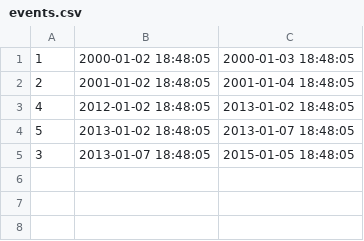
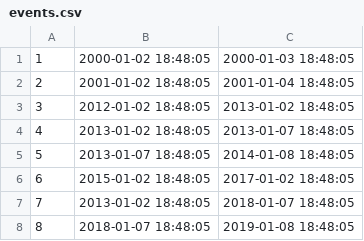
Before and after one commit to baiyuli/research2017, a CSV file: events.csv, drawn as a sheet.

```diff
--- a/events.csv
+++ b/events.csv
@@ -2,4 +2,7 @@
 2, 2001-01-02 18:48:05, 2001-01-04 18:48:05
-4, 2012-01-02 18:48:05, 2013-01-02 18:48:05
-5, 2013-01-02 18:48:05, 2013-01-07 18:48:05
-3, 2013-01-07 18:48:05, 2015-01-05 18:48:05
+3, 2012-01-02 18:48:05, 2013-01-02 18:48:05
+4, 2013-01-02 18:48:05, 2013-01-07 18:48:05
+5, 2013-01-07 18:48:05, 2014-01-08 18:48:05
+6, 2015-01-02 18:48:05, 2017-01-02 18:48:05
+7, 2013-01-02 18:48:05, 2018-01-07 18:48:05
+8, 2018-01-07 18:48:05, 2019-01-08 18:48:05
```
Also changed, not shown: 6 other files.
